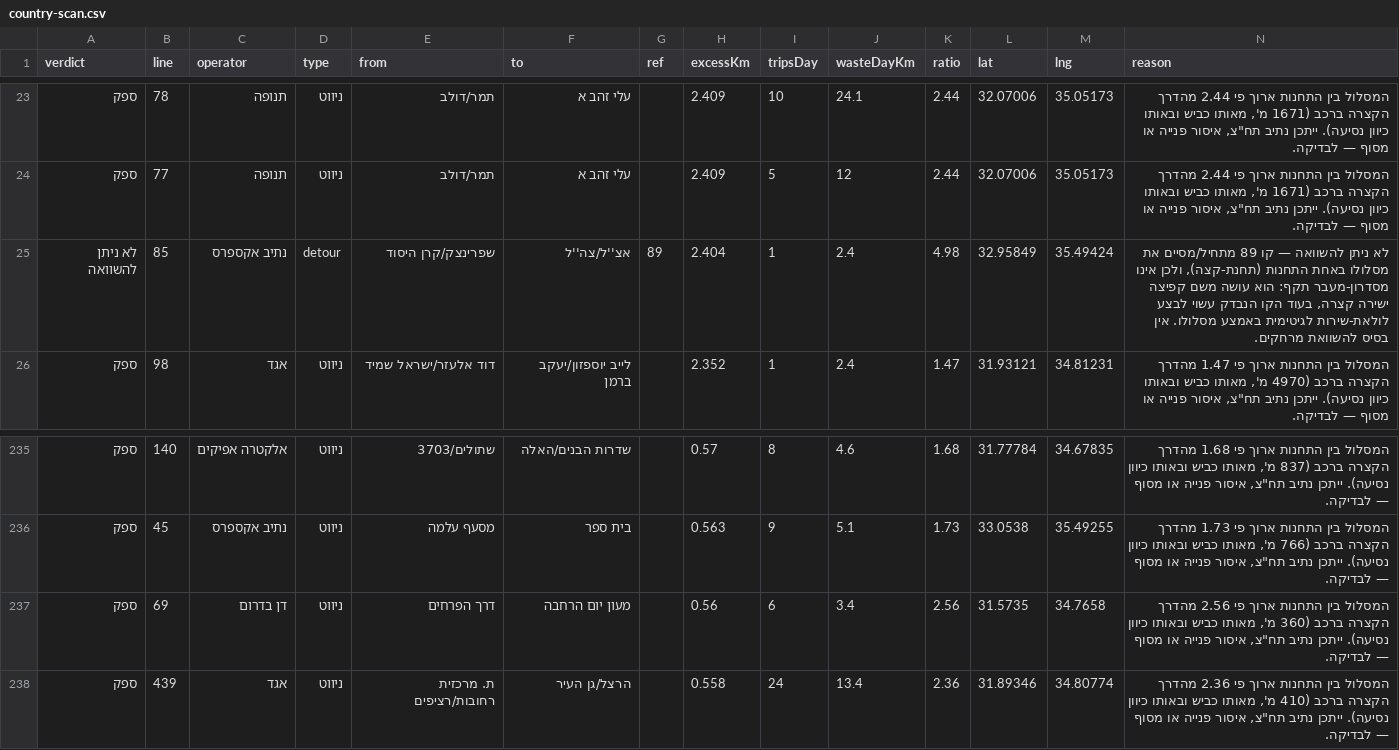
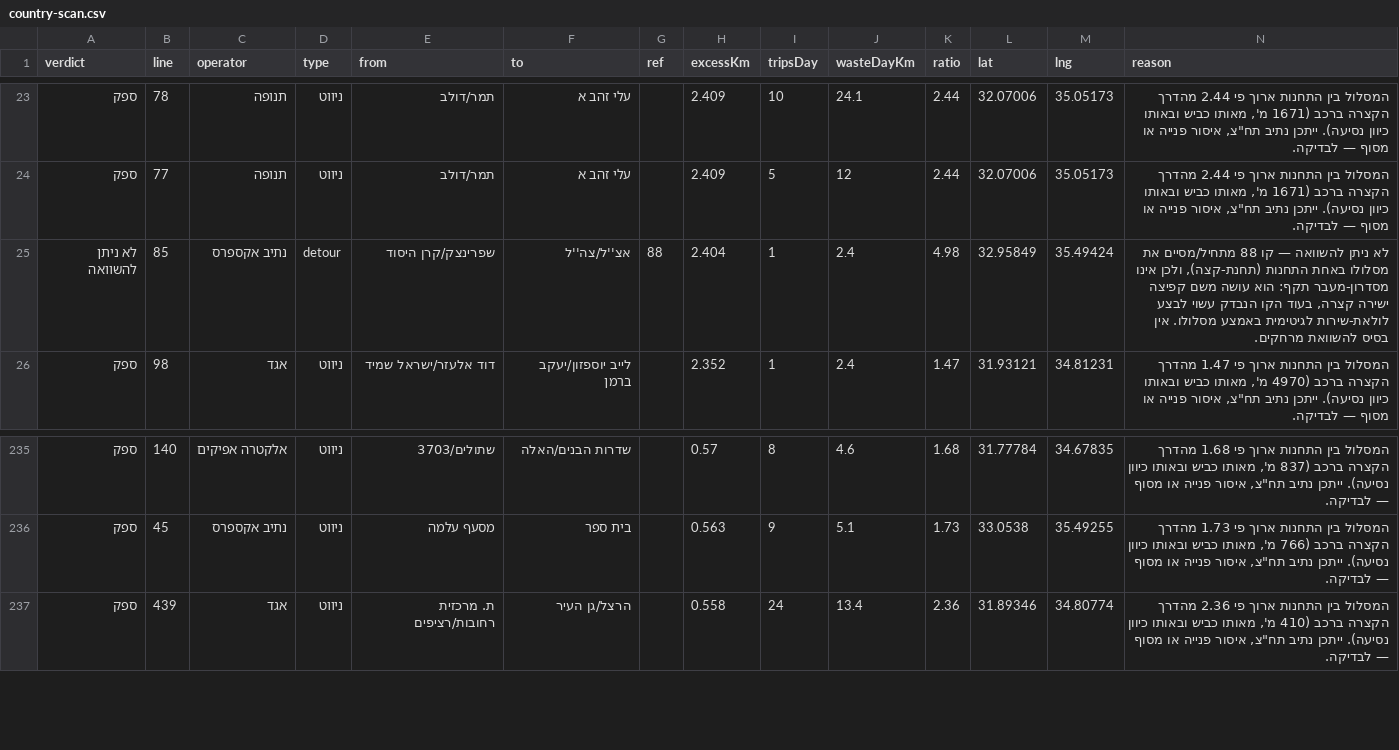
Before and after one commit to Transit-Freak/kav-bug, a CSV file: country-scan.csv, drawn as a sheet; only a part is shown, gaps mark what is left out.

```diff
--- a/country-scan.csv
+++ b/country-scan.csv
@@ -24,3 +24,3 @@
 "ספק","77","תנופה","ניווט","תמר/דולב","עלי זהב א","","2.409","5","12","2.44","32.07006","35.05173","המסלול בין התחנות ארוך פי 2.44 מהדרך הקצרה ברכב (1671 מ', מאותו כביש ובאותו כיוון נסיעה). ייתכן נתיב תח""צ, איסור פנייה או מסוף — לבדיקה."
-"לא ניתן להשוואה","85","נתיב אקספרס","detour","שפרינצק/קרן היסוד","אצ''ל/צה''ל","89","2.404","1","2.4","4.98","32.95849","35.49424","לא ניתן להשוואה — קו 89 מתחיל/מסיים את מסלולו באחת התחנות (תחנת-קצה), ולכן אינו מסדרון-מעבר תקף: הוא עושה משם קפיצה ישירה קצרה, בעוד הקו הנבדק עשוי לבצע לולאת-שירות לגיטימית באמצע מסלולו. אין בסיס להשוואת מרחקים."
+"לא ניתן להשוואה","85","נתיב אקספרס","detour","שפרינצק/קרן היסוד","אצ''ל/צה''ל","88","2.404","1","2.4","4.98","32.95849","35.49424","לא ניתן להשוואה — קו 88 מתחיל/מסיים את מסלולו באחת התחנות (תחנת-קצה), ולכן אינו מסדרון-מעבר תקף: הוא עושה משם קפיצה ישירה קצרה, בעוד הקו הנבדק עשוי לבצע לולאת-שירות לגיטימית באמצע מסלולו. אין בסיס להשוואת מרחקים."
 "ספק","98","אגד","ניווט","דוד אלעזר/ישראל שמיד","לייב יוספזון/יעקב ברמן","","2.352","1","2.4","1.47","31.93121","34.81231","המסלול בין התחנות ארוך פי 1.47 מהדרך הקצרה ברכב (4970 מ', מאותו כביש ובאותו כיוון נסיעה). ייתכן נתיב תח""צ, איסור פנייה או מסוף — לבדיקה."
@@ -236,3 +236,2 @@
 "ספק","45","נתיב אקספרס","ניווט","מסעף עלמה","בית ספר","","0.563","9","5.1","1.73","33.0538","35.49255","המסלול בין התחנות ארוך פי 1.73 מהדרך הקצרה ברכב (766 מ', מאותו כביש ובאותו כיוון נסיעה). ייתכן נתיב תח""צ, איסור פנייה או מסוף — לבדיקה."
-"ספק","69","דן בדרום","ניווט","דרך הפרחים","מעון יום הרחבה","","0.56","6","3.4","2.56","31.5735","34.7658","המסלול בין התחנות ארוך פי 2.56 מהדרך הקצרה ברכב (360 מ', מאותו כביש ובאותו כיוון נסיעה). ייתכן נתיב תח""צ, איסור פנייה או מסוף — לבדיקה."
 "ספק","439","אגד","ניווט","ת. מרכזית רחובות/רציפים","הרצל/גן העיר","","0.558","24","13.4","2.36","31.89346","34.80774","המסלול בין התחנות ארוך פי 2.36 מהדרך הקצרה ברכב (410 מ', מאותו כביש ובאותו כיוון נסיעה). ייתכן נתיב תח""צ, איסור פנייה או מסוף — לבדיקה."
```
Also changed, not shown: 5 other files.
